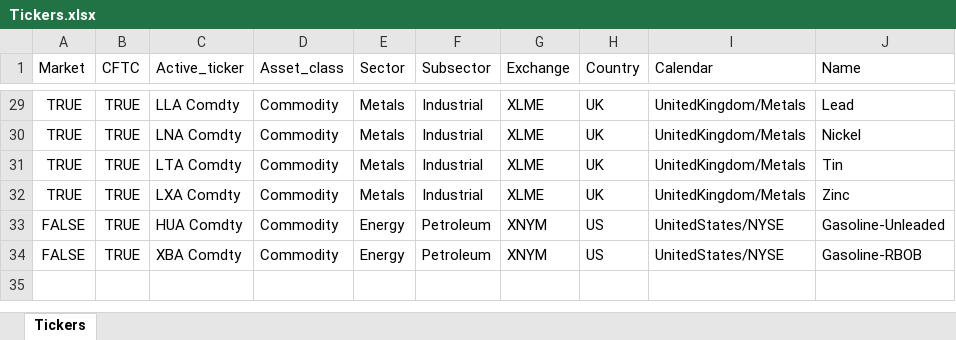
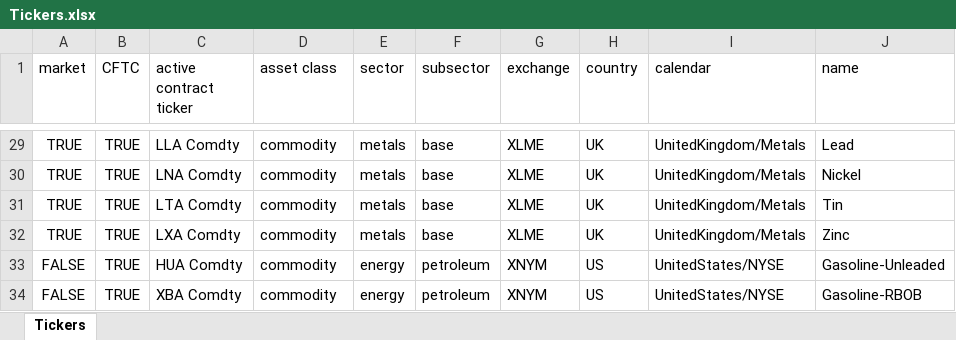
Before and after one commit to bautheac/4seasons, an Excel workbook: data/Tickers.xlsx, sheet Tickers, drawn as a sheet; only a part is shown, gaps mark what is left out; values as stored, in another font and other column widths than the file's, no borders; the diff covers the shown part only; the diff names each change by its address in the sheet, - before the commit and + after, or states it on an @@ line.

```diff
--- a/data/Tickers.xlsx (sheet Tickers)
+++ b/data/Tickers.xlsx (sheet Tickers)
-A1: Market
+A1: market
-C1: Active_ticker
+C1: active contract ticker
-D1: Asset_class
+D1: asset class
-E1: Sector
+E1: sector
-F1: Subsector
+F1: subsector
-G1: Exchange
+G1: exchange
-H1: Country
+H1: country
-I1: Calendar
+I1: calendar
-J1: Name
+J1: name
-D29:D34 (asset class): Commodity
+D29:D34 (asset class): commodity
-E29:E32 (sector): Metals
+E29:E32 (sector): metals
-F29:F32 (subsector): Industrial
+F29:F32 (subsector): base
-E33:E34 (sector): Energy
+E33:E34 (sector): energy
-F33:F34 (subsector): Petroleum
+F33:F34 (subsector): petroleum
```
Also changed, not shown: 85 edited cells elsewhere in this sheet, 11 other files.
